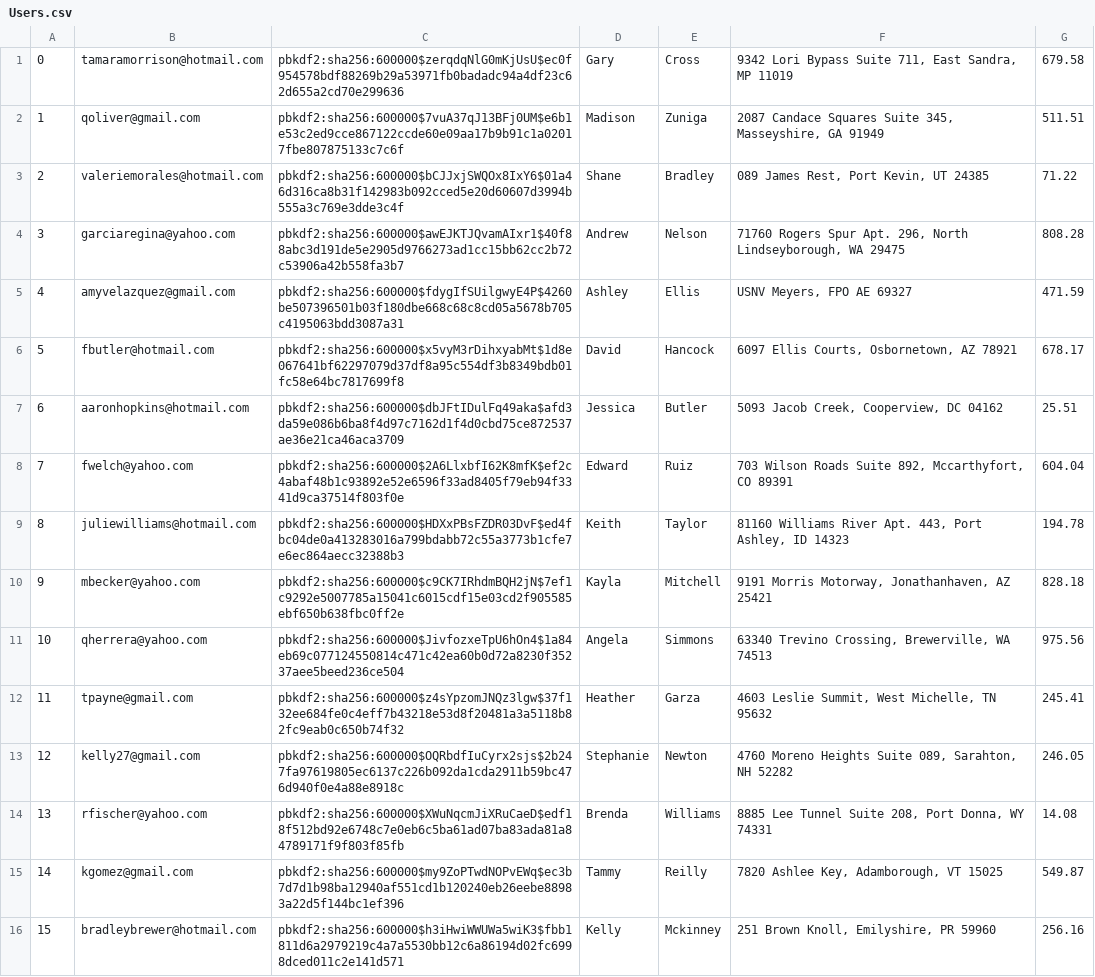
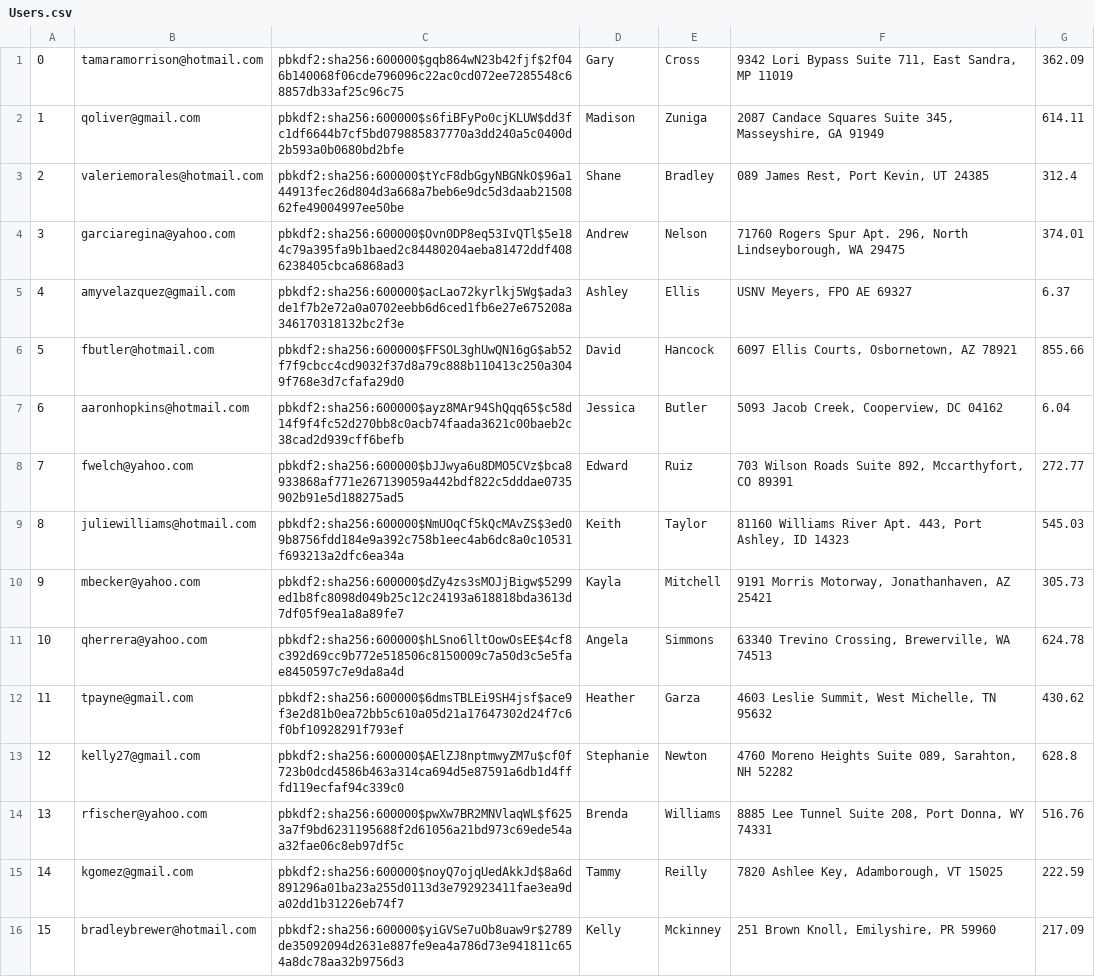
Before and after one commit to alinadang/mini-amazon, a CSV file: db/generated/Users.csv, drawn as a sheet; only a part is shown; the diff covers the shown part only; the diff names each change by its address in the sheet, - before the commit and + after, or states it on an @@ line.

```diff
--- a/db/generated/Users.csv
+++ b/db/generated/Users.csv
-C1: pbkdf2:sha256:600000$zerqdqNlG0mKjUsU$ec0f954578bdf88269b29a53971fb0badadc94a4df23c62d655a2cd70e299636
+C1: pbkdf2:sha256:600000$gqb864wN23b42fjf$2f046b140068f06cde796096c22ac0cd072ee7285548c68857db33af25c96c75
-G1: 679.58
+G1: 362.09
-C2: pbkdf2:sha256:600000$7vuA37qJ13BFj0UM$e6b1e53c2ed9cce867122ccde60e09aa17b9b91c1a02017fbe807875133c7c6f
+C2: pbkdf2:sha256:600000$s6fiBFyPo0cjKLUW$dd3fc1df6644b7cf5bd079885837770a3dd240a5c0400d2b593a0b0680bd2bfe
-G2: 511.51
+G2: 614.11
-C3: pbkdf2:sha256:600000$bCJJxjSWQOx8IxY6$01a46d316ca8b31f142983b092cced5e20d60607d3994b555a3c769e3dde3c4f
+C3: pbkdf2:sha256:600000$tYcF8dbGgyNBGNkO$96a144913fec26d804d3a668a7beb6e9dc5d3daab2150862fe49004997ee50be
-G3: 71.22
+G3: 312.4
-C4: pbkdf2:sha256:600000$awEJKTJQvamAIxr1$40f88abc3d191de5e2905d9766273ad1cc15bb62cc2b72c53906a42b558fa3b7
+C4: pbkdf2:sha256:600000$Ovn0DP8eq53IvQTl$5e184c79a395fa9b1baed2c84480204aeba81472ddf4086238405cbca6868ad3
-G4: 808.28
+G4: 374.01
-C5: pbkdf2:sha256:600000$fdygIfSUilgwyE4P$4260be507396501b03f180dbe668c68c8cd05a5678b705c4195063bdd3087a31
+C5: pbkdf2:sha256:600000$acLao72kyrlkj5Wg$ada3de1f7b2e72a0a0702eebb6d6ced1fb6e27e675208a346170318132bc2f3e
-G5: 471.59
+G5: 6.37
-C6: pbkdf2:sha256:600000$x5vyM3rDihxyabMt$1d8e067641bf62297079d37df8a95c554df3b8349bdb01fc58e64bc7817699f8
+C6: pbkdf2:sha256:600000$FFSOL3ghUwQN16gG$ab52f7f9cbcc4cd9032f37d8a79c888b110413c250a3049f768e3d7cfafa29d0
-G6: 678.17
+G6: 855.66
-C7: pbkdf2:sha256:600000$dbJFtIDulFq49aka$afd3da59e086b6ba8f4d97c7162d1f4d0cbd75ce872537ae36e21ca46aca3709
+C7: pbkdf2:sha256:600000$ayz8MAr94ShQqq65$c58d14f9f4fc52d270bb8c0acb74faada3621c00baeb2c38cad2d939cff6befb
-G7: 25.51
+G7: 6.04
-C8: pbkdf2:sha256:600000$2A6LlxbfI62K8mfK$ef2c4abaf48b1c93892e52e6596f33ad8405f79eb94f3341d9ca37514f803f0e
+C8: pbkdf2:sha256:600000$bJJwya6u8DMO5CVz$bca8933868af771e267139059a442bdf822c5dddae0735902b91e5d188275ad5
-G8: 604.04
+G8: 272.77
-C9: pbkdf2:sha256:600000$HDXxPBsFZDR03DvF$ed4fbc04de0a413283016a799bdabb72c55a3773b1cfe7e6ec864aecc32388b3
+C9: pbkdf2:sha256:600000$NmUOqCf5kQcMAvZS$3ed09b8756fdd184e9a392c758b1eec4ab6dc8a0c10531f693213a2dfc6ea34a
-G9: 194.78
+G9: 545.03
-C10: pbkdf2:sha256:600000$c9CK7IRhdmBQH2jN$7ef1c9292e5007785a15041c6015cdf15e03cd2f905585ebf650b638fbc0ff2e
+C10: pbkdf2:sha256:600000$dZy4zs3sMOJjBigw$5299ed1b8fc8098d049b25c12c24193a618818bda3613d7df05f9ea1a8a89fe7
-G10: 828.18
+G10: 305.73
-C11: pbkdf2:sha256:600000$JivfozxeTpU6hOn4$1a84eb69c077124550814c471c42ea60b0d72a8230f35237aee5beed236ce504
+C11: pbkdf2:sha256:600000$hLSno6lltOowOsEE$4cf8c392d69cc9b772e518506c8150009c7a50d3c5e5fae8450597c7e9da8a4d
-G11: 975.56
+G11: 624.78
-C12: pbkdf2:sha256:600000$z4sYpzomJNQz3lgw$37f132ee684fe0c4eff7b43218e53d8f20481a3a5118b82fc9eab0c650b74f32
+C12: pbkdf2:sha256:600000$6dmsTBLEi9SH4jsf$ace9f3e2d81b0ea72bb5c610a05d21a17647302d24f7c6f0bf10928291f793ef
-G12: 245.41
+G12: 430.62
-C13: pbkdf2:sha256:600000$OQRbdfIuCyrx2sjs$2b247fa97619805ec6137c226b092da1cda2911b59bc476d940f0e4a88e8918c
+C13: pbkdf2:sha256:600000$AElZJ8nptmwyZM7u$cf0f723b0dcd4586b463a314ca694d5e87591a6db1d4fffd119ecfaf94c339c0
-G13: 246.05
+G13: 628.8
-C14: pbkdf2:sha256:600000$XWuNqcmJiXRuCaeD$edf18f512bd92e6748c7e0eb6c5ba61ad07ba83ada81a84789171f9f803f85fb
+C14: pbkdf2:sha256:600000$pwXw7BR2MNVlaqWL$f6253a7f9bd6231195688f2d61056a21bd973c69ede54aa32fae06c8eb97df5c
-G14: 14.08
+G14: 516.76
-C15: pbkdf2:sha256:600000$my9ZoPTwdNOPvEWq$ec3b7d7d1b98ba12940af551cd1b120240eb26eebe88983a22d5f144bc1ef396
+C15: pbkdf2:sha256:600000$noyQ7ojqUedAkkJd$8a6d891296a01ba23a255d0113d3e792923411fae3ea9da02dd1b31226eb74f7
-G15: 549.87
+G15: 222.59
-C16: pbkdf2:sha256:600000$h3iHwiWWUWa5wiK3$fbb1811d6a2979219c4a7a5530bb12c6a86194d02fc6998dced011c2e141d571
+C16: pbkdf2:sha256:600000$yiGVSe7uOb8uaw9r$2789de35092094d2631e887fe9ea4a786d73e941811c654a8dc78aa32b9756d3
-G16: 256.16
+G16: 217.09
```
Also changed, not shown: 168 edited cells elsewhere in this file, db/generated/CartItems.csv, db/generated/Inventory.csv, 16 other files.
